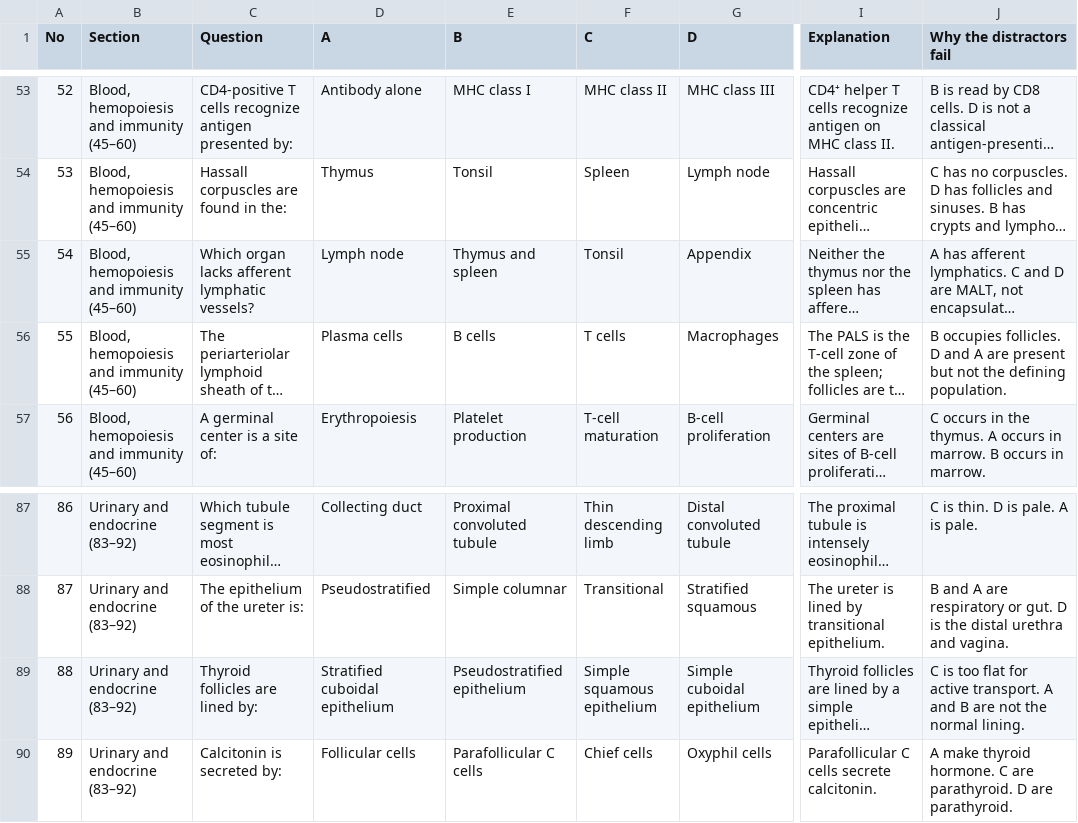
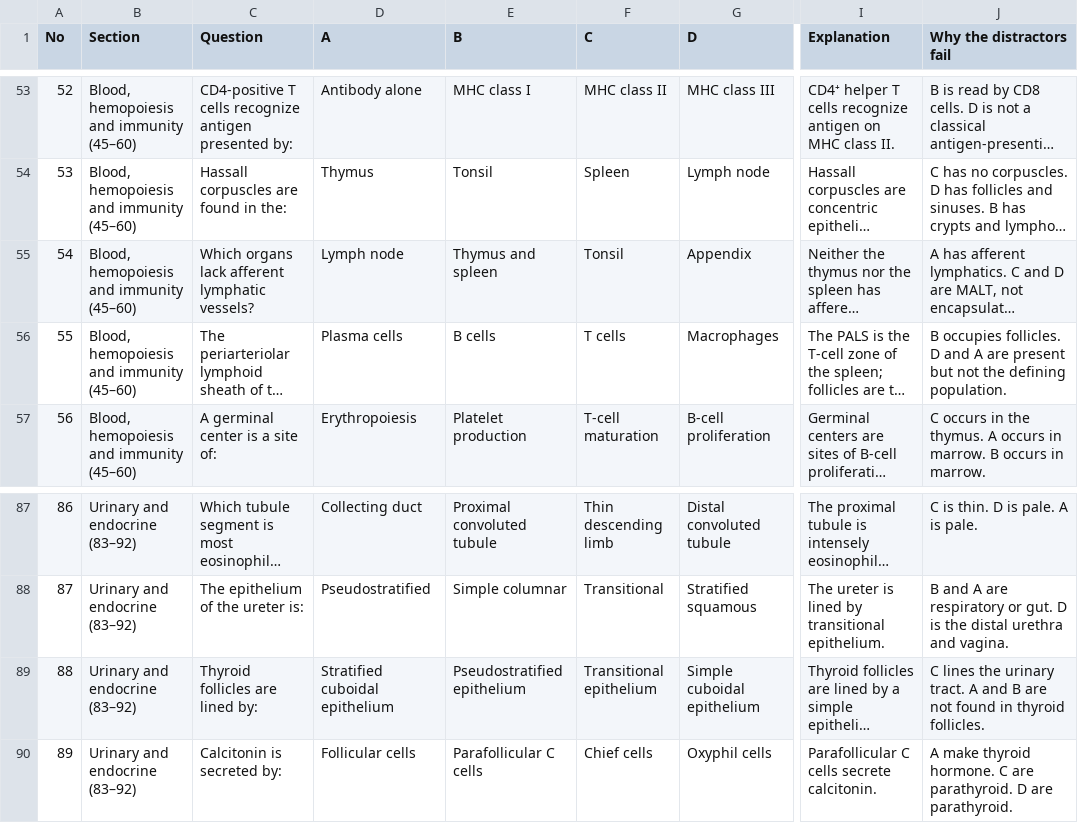
Before and after one commit to alfrotan-glitch/Books, a CSV file: junqueira-exam-guide/deliverables/junqueira_question_bank.csv, drawn as a sheet; only a part is shown, gaps mark what is left out; long unchanged cells end in …; the diff names each change by its address in the sheet, - before the commit and + after, or states it on an @@ line.

```diff
--- a/junqueira-exam-guide/deliverables/junqueira_question_bank.csv
+++ b/junqueira-exam-guide/deliverables/junqueira_question_bank.csv
-C55 (Question): Which organ lacks afferent lymphatic vessels?
+C55 (Question): Which organs lack afferent lymphatic vessels?
-F89 (C): Simple squamous epithelium
+F89 (C): Transitional epithelium
-J89 (Why the distractors fail): C is too flat for active transport. A and B are not the normal lining.
+J89 (Why the distractors fail): C lines the urinary tract. A and B are not found in thyroid follicles.
```
Also changed, not shown: junqueira-exam-guide/deliverables/junqueira_flashcards.csv, 16 other files.
